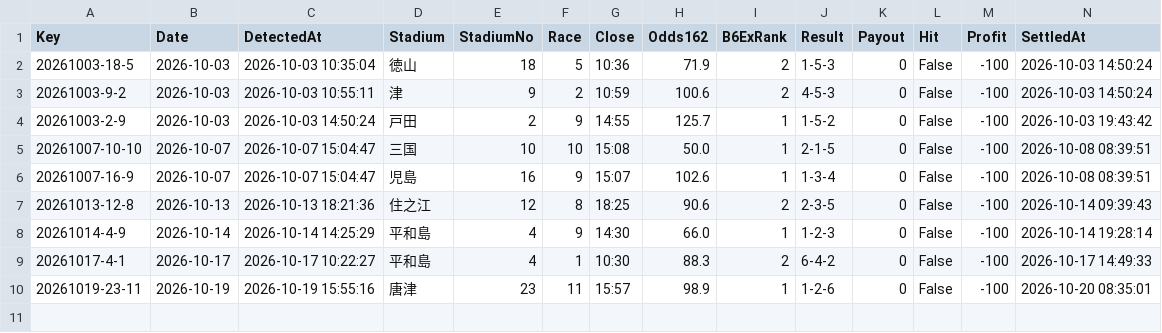
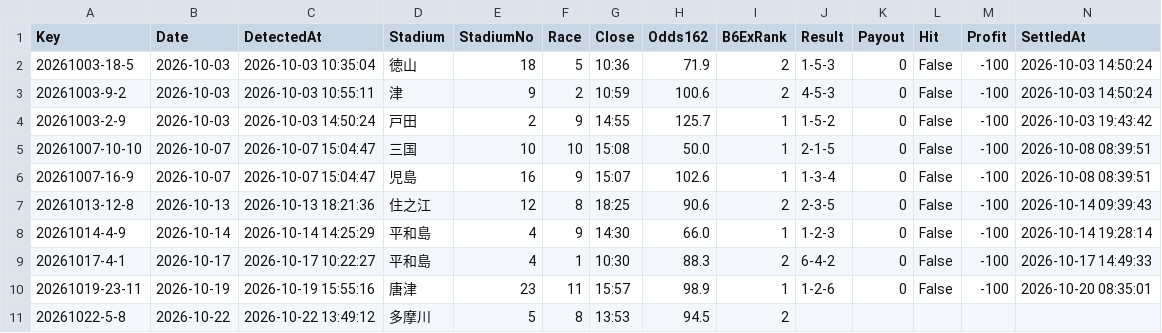
Before and after one commit to chan11546/Chanboat11546, a CSV file: candidates.csv, drawn as a sheet.

```diff
--- a/candidates.csv
+++ b/candidates.csv
@@ -10 +10,2 @@
 20261019-23-11,2026-10-19,2026-10-19 15:55:16,唐津,23,11,15:57,98.9,1,1-2-6,0,False,-100,2026-10-20 08:35:01
+20261022-5-8,2026-10-22,2026-10-22 13:49:12,多摩川,5,8,13:53,94.5,2,,,,,
```
Also changed, not shown: 1 other file.
